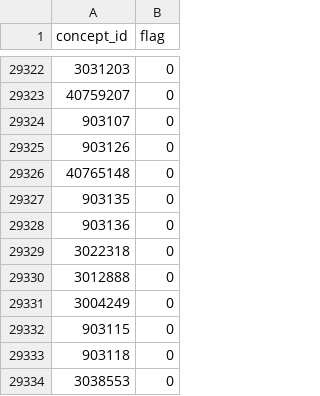
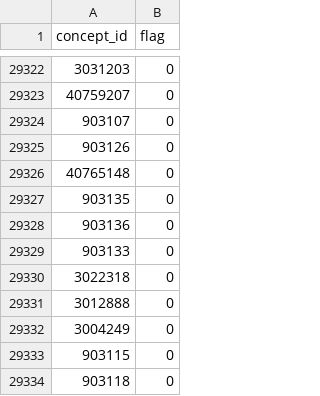
Before and after one commit to all-of-us/data-browser, a CSV file: public-api/db-cdr/generate-cdr/csv/filter_conditions.csv, drawn as a sheet; only a part is shown, gaps mark what is left out; the shorter side is filled out with more unchanged rows.

Commit message:
do not select height

```diff
--- a/public-api/db-cdr/generate-cdr/csv/filter_conditions.csv
+++ b/public-api/db-cdr/generate-cdr/csv/filter_conditions.csv
@@ -29328,2 +29328,3 @@ concept_id,flag
 903136,0
+903133,0
 3022318,0
```
